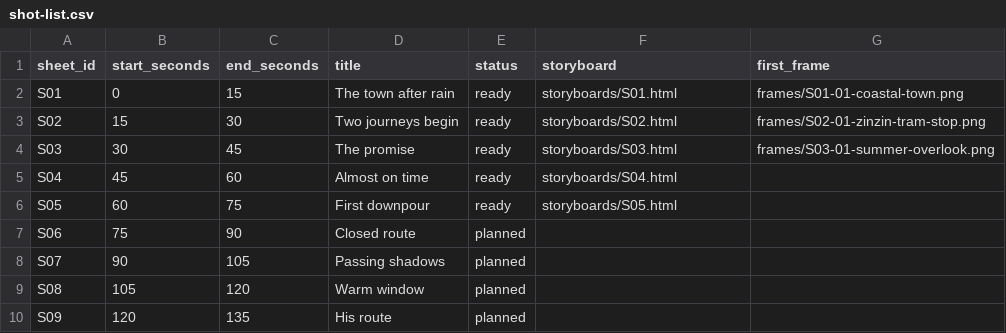
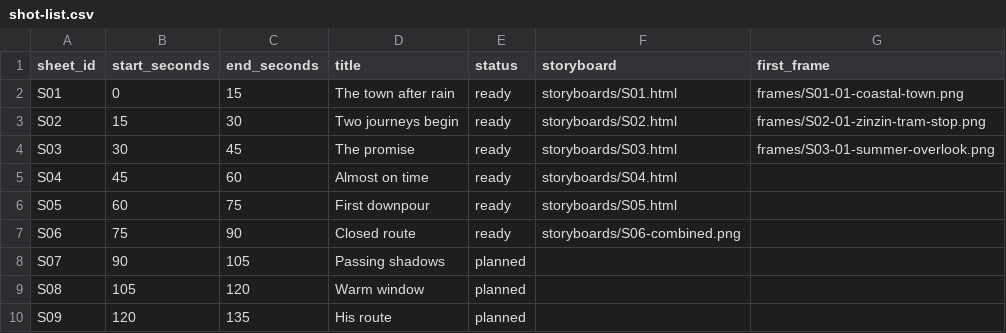
Before and after one commit to PyaeSoneHtun-98/music-video, a CSV file: production/shot-list.csv, drawn as a sheet; only a part is shown.

Commit message:
Approve clean S06 storyboard

```diff
--- a/production/shot-list.csv
+++ b/production/shot-list.csv
@@ -6,3 +6,3 @@ S04,45,60,Almost on time,ready,storyboards/S04.html,
 S05,60,75,First downpour,ready,storyboards/S05.html,
-S06,75,90,Closed route,planned,,
+S06,75,90,Closed route,ready,storyboards/S06-combined.png,
 S07,90,105,Passing shadows,planned,,
```
Also changed, not shown: 4 other files.
